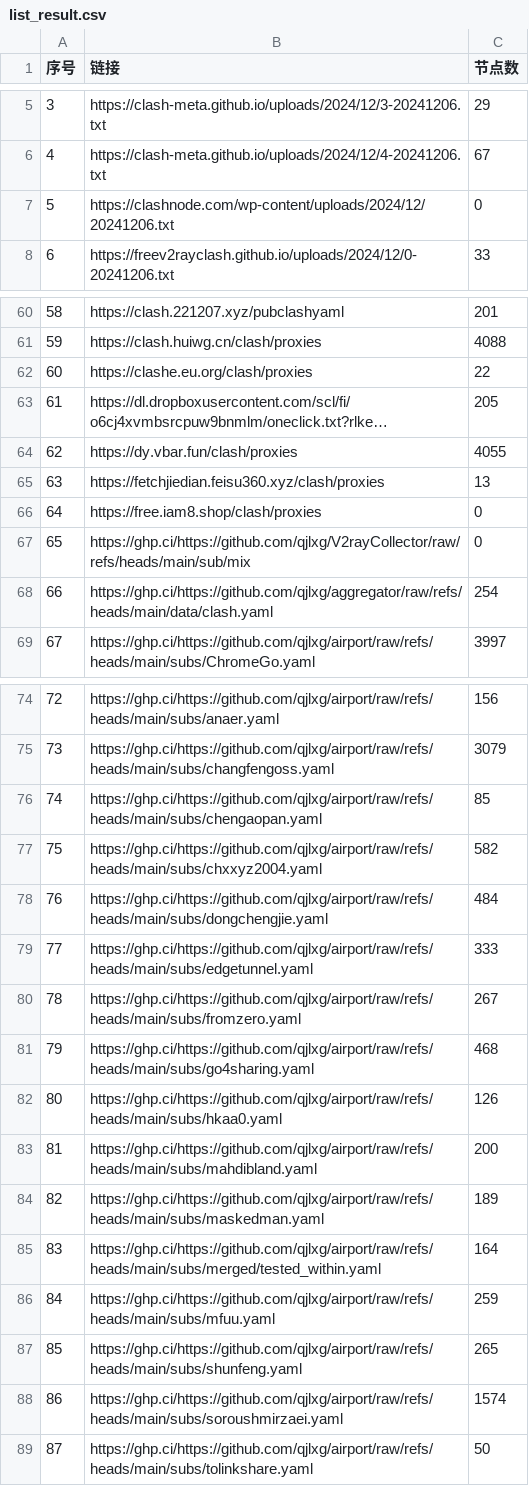
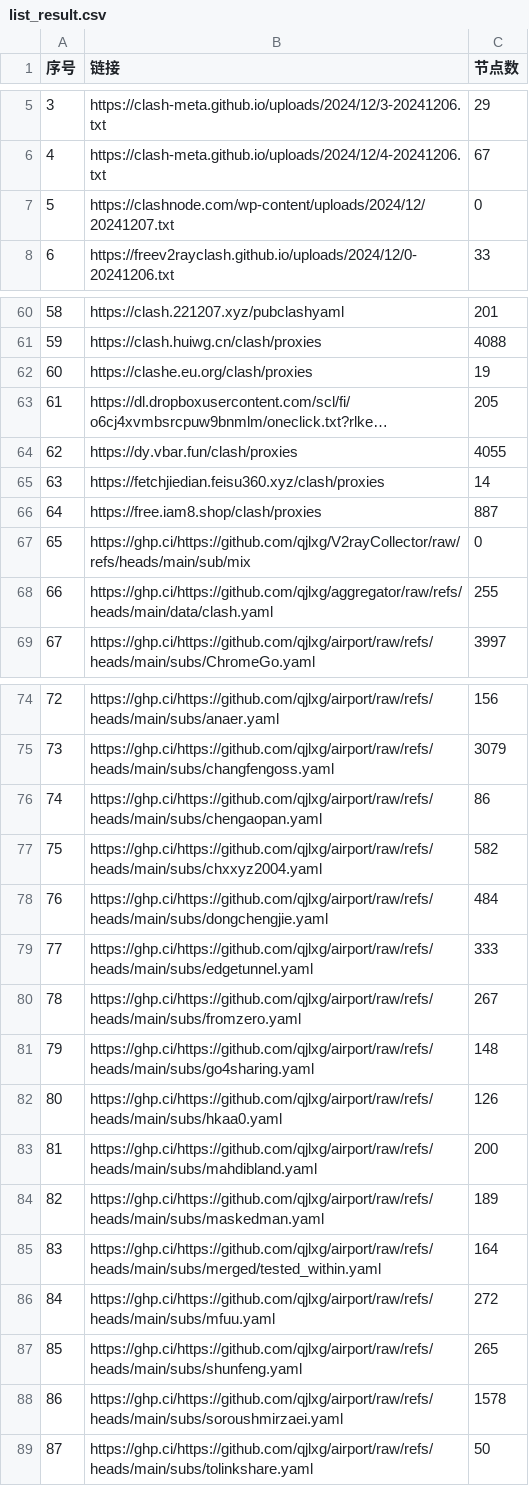
Before and after one commit to qjlxg/ss3, a CSV file: list_result.csv, drawn as a sheet; only a part is shown, gaps mark what is left out; long unchanged cells end in …; the diff covers the shown part only; the diff names each change by its address in the sheet, - before the commit and + after, or states it on an @@ line.

```diff
--- a/list_result.csv
+++ b/list_result.csv
-B7 (链接): https://clashnode.com/wp-content/uploads/2024/12/20241206.txt
+B7 (链接): https://clashnode.com/wp-content/uploads/2024/12/20241207.txt
-C62 (节点数): 22
+C62 (节点数): 19
-C65 (节点数): 13
+C65 (节点数): 14
-C66 (节点数): 0
+C66 (节点数): 887
-C68 (节点数): 254
+C68 (节点数): 255
-C76 (节点数): 85
+C76 (节点数): 86
-C81 (节点数): 468
+C81 (节点数): 148
-C86 (节点数): 259
+C86 (节点数): 272
-C88 (节点数): 1574
+C88 (节点数): 1578
```
Also changed, not shown: 40 edited cells elsewhere in this file, 20 other files.
